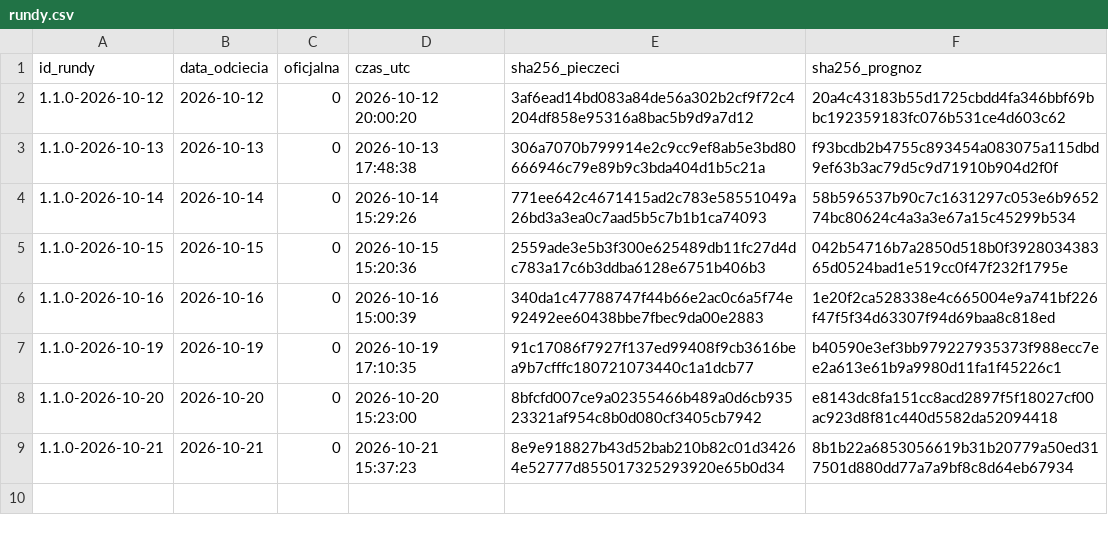
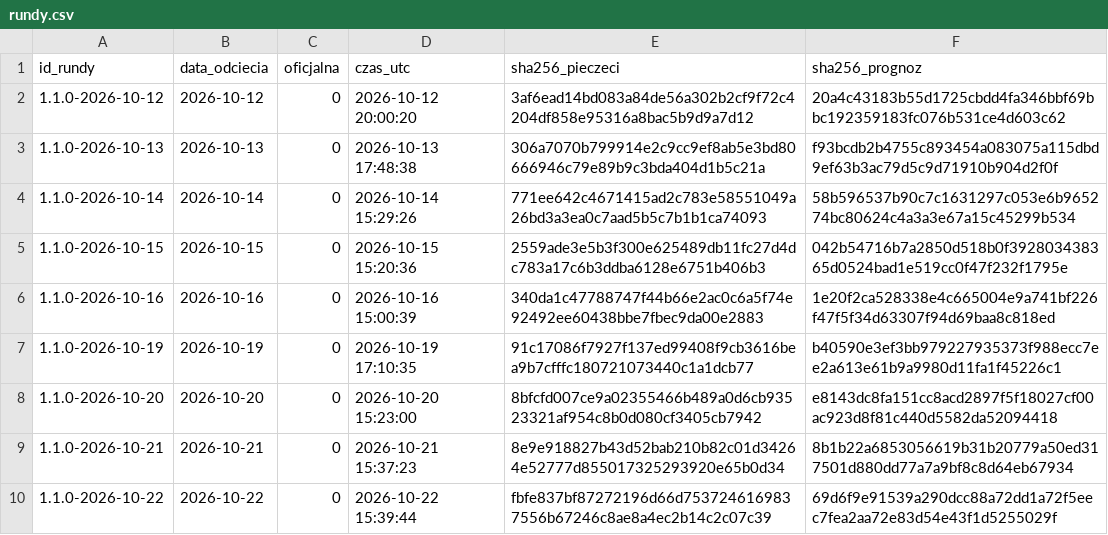
Before and after one commit to jansebastiangrygierzec/prognozy-kursow-pln, a CSV file: rundy.csv, drawn as a sheet.

```diff
--- a/rundy.csv
+++ b/rundy.csv
@@ -9 +9,2 @@ id_rundy,data_odciecia,oficjalna,czas_utc,sha256_pieczeci,sha256_prognoz
 1.1.0-2026-10-21,2026-10-21,0,2026-10-21 15:37:23,8e9e918827b43d52bab210b82c01d34264e52777d855017325293920e65b0d34,8b1b22a6853056619b31b20779a50ed317501d880dd77a7a9bf8c8d64eb67934
+1.1.0-2026-10-22,2026-10-22,0,2026-10-22 15:39:44,fbfe837bf87272196d66d7537246169837556b67246c8ae8a4ec2b14c2c07c39,69d6f9e91539a290dcc88a72dd1a72f5eec7fea2aa72e83d54e43f1d5255029f
```
Also changed, not shown: kursy.csv, 3 other files.
